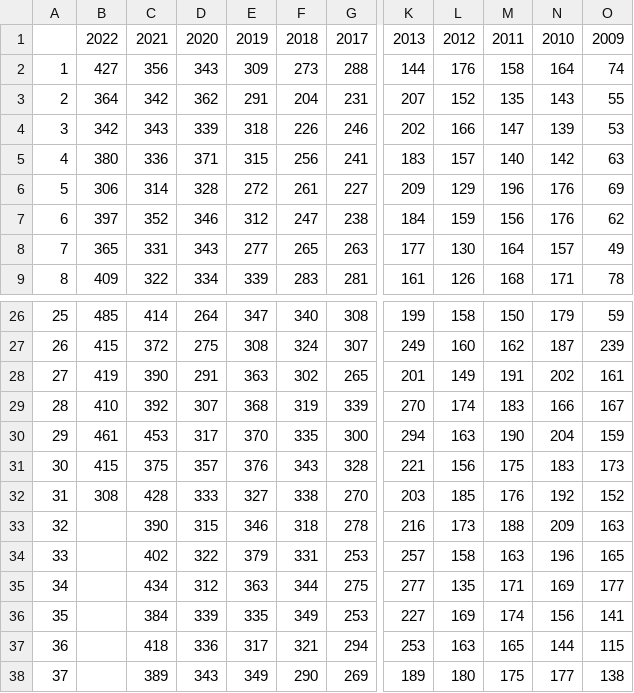
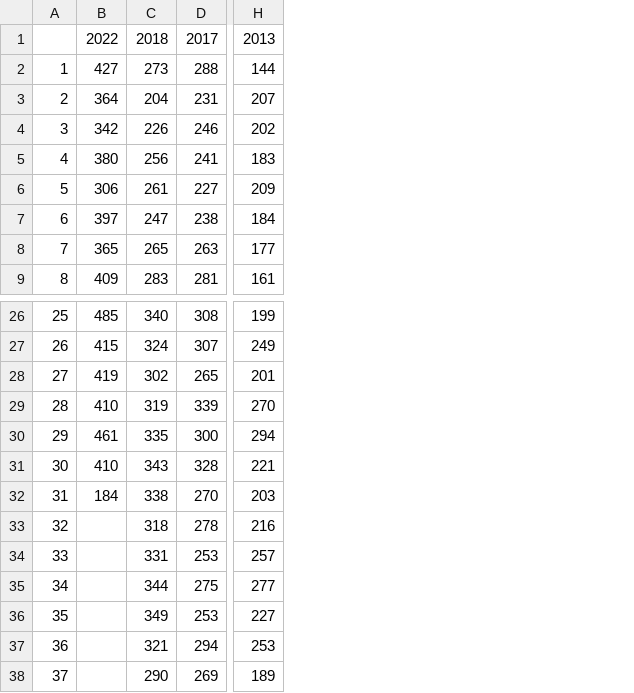
Before and after one commit to Themrpie/miocarditis, a CSV file: MiocardioTotal.csv, drawn as a sheet; only a part is shown, gaps mark what is left out; the diff names each change by its address in the sheet, - before the commit and + after, or states it on an @@ line.

Commit message:
Add files via upload

```diff
--- a/MiocardioTotal.csv
+++ b/MiocardioTotal.csv
-column C, rows 1-9: 2021 | 356 | 342 | 343 | 336 | 314 | 352 | 331 | 322; rows 26-38: 414 | 372 | 390 | 392 | 453 | 375 | 428 | 390 | 402 | 434 | 384 | 418 | 389
-column D, rows 1-9: 2020 | 343 | 362 | 339 | 371 | 328 | 346 | 343 | 334; rows 26-38: 264 | 275 | 291 | 307 | 317 | 357 | 333 | 315 | 322 | 312 | 339 | 336 | 343
-column E, rows 1-9: 2019 | 309 | 291 | 318 | 315 | 272 | 312 | 277 | 339; rows 26-38: 347 | 308 | 363 | 368 | 370 | 376 | 327 | 346 | 379 | 363 | 335 | 317 | 349
-column L, rows 1-9: 2012 | 176 | 152 | 166 | 157 | 129 | 159 | 130 | 126; rows 26-38: 158 | 160 | 149 | 174 | 163 | 156 | 185 | 173 | 158 | 135 | 169 | 163 | 180
-column M, rows 1-9: 2011 | 158 | 135 | 147 | 140 | 196 | 156 | 164 | 168; rows 26-38: 150 | 162 | 191 | 183 | 190 | 175 | 176 | 188 | 163 | 171 | 174 | 165 | 175
-column N, rows 1-9: 2010 | 164 | 143 | 139 | 142 | 176 | 176 | 157 | 171; rows 26-38: 179 | 187 | 202 | 166 | 204 | 183 | 192 | 209 | 196 | 169 | 156 | 144 | 177
-column O, rows 1-9: 2009 | 74 | 55 | 53 | 63 | 69 | 62 | 49 | 78; rows 26-38: 59 | 239 | 161 | 167 | 159 | 173 | 152 | 163 | 165 | 177 | 141 | 115 | 138
-B31: 415
+B31: 410
-B32: 308
+B32: 184
```
